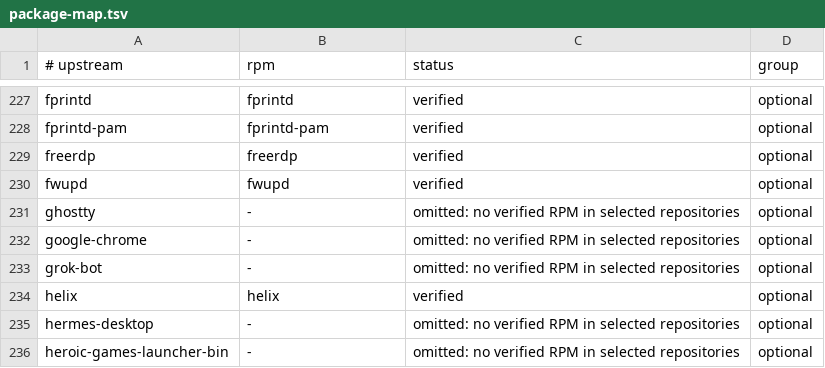
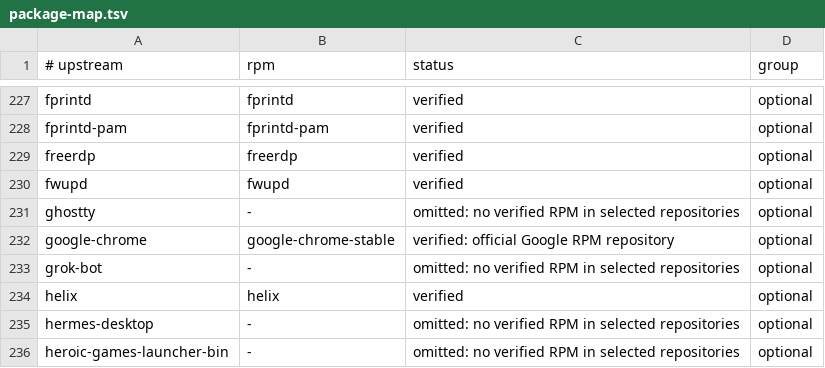
Before and after one commit to arn6694/omarchy, a TSV file: install/fedora/package-map.tsv, drawn as a sheet; only a part is shown, gaps mark what is left out.

```diff
--- a/install/fedora/package-map.tsv
+++ b/install/fedora/package-map.tsv
@@ -231,3 +231,3 @@ fwupd	fwupd	verified	optional
 ghostty	-	omitted: no verified RPM in selected repositories	optional
-google-chrome	-	omitted: no verified RPM in selected repositories	optional
+google-chrome	google-chrome-stable	verified: official Google RPM repository	optional
 grok-bot	-	omitted: no verified RPM in selected repositories	optional
```
Also changed, not shown: 5 other files.
